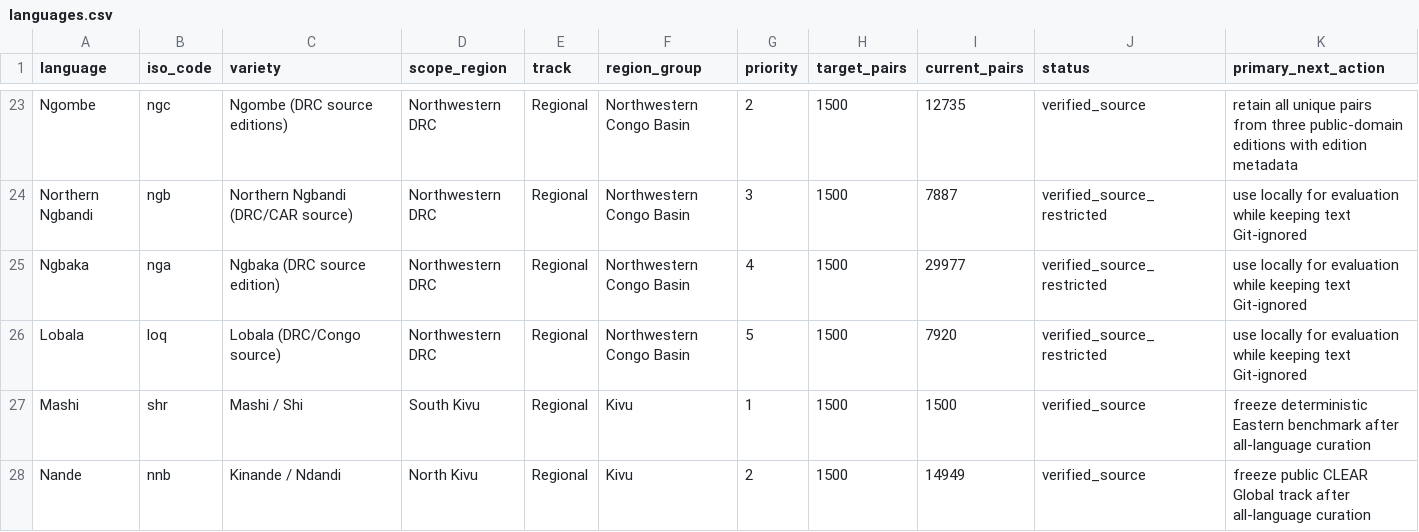
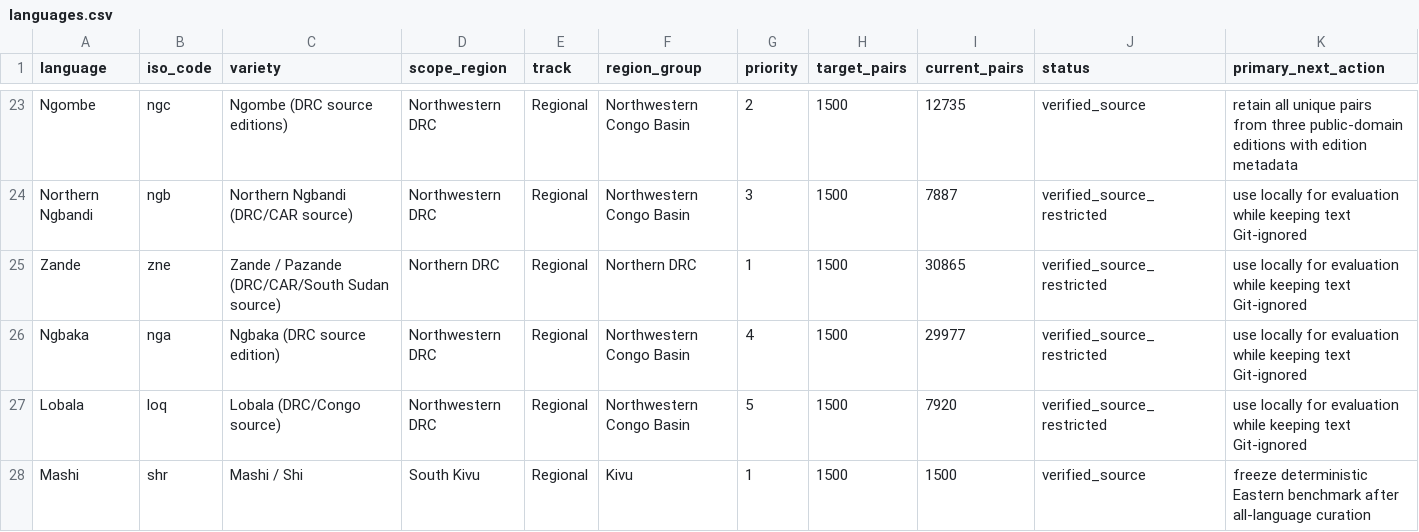
Before and after one commit to Ashuza11/CongoLangBench, a CSV file: registry/languages.csv, drawn as a sheet; only a part is shown, gaps mark what is left out; the shorter side is filled out with more unchanged rows.

Commit message:
Curate restricted Zande bitext locally

```diff
--- a/registry/languages.csv
+++ b/registry/languages.csv
@@ -24,2 +24,3 @@ Ngombe,ngc,Ngombe (DRC source editions),Northwestern DRC,Regional,Northwestern C
 Northern Ngbandi,ngb,Northern Ngbandi (DRC/CAR source),Northwestern DRC,Regional,Northwestern Congo Basin,3,1500,7887,verified_source_restricted,use locally for evaluation while keeping text Git-ignored
+Zande,zne,Zande / Pazande (DRC/CAR/South Sudan source),Northern DRC,Regional,Northern DRC,1,1500,30865,verified_source_restricted,use locally for evaluation while keeping text Git-ignored
 Ngbaka,nga,Ngbaka (DRC source edition),Northwestern DRC,Regional,Northwestern Congo Basin,4,1500,29977,verified_source_restricted,use locally for evaluation while keeping text Git-ignored
```
Also changed, not shown: registry/regional_candidates.csv, 4 other files.
